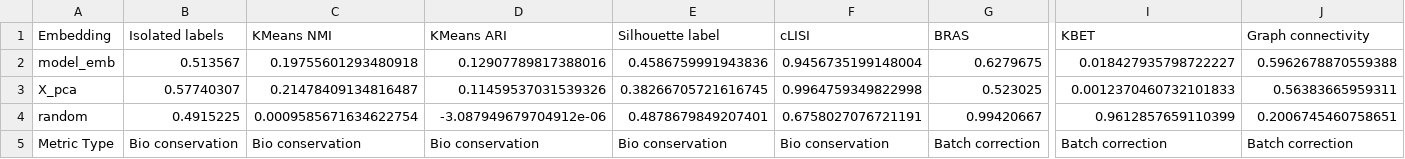
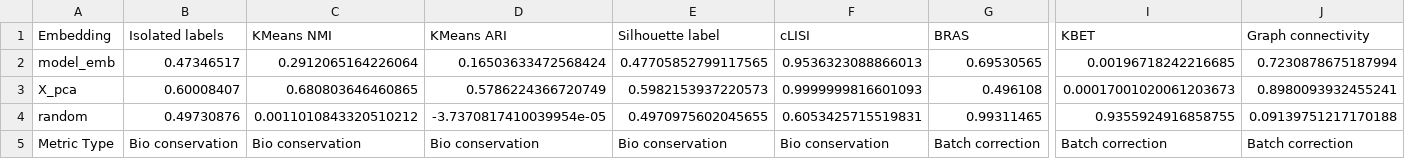
Before and after one commit to cantinilab/scPRINT-2, a CSV file: data/results/cross_species_embedding/scprint_ujzjjsi3_scib.csv, drawn as a sheet; only a part is shown, gaps mark what is left out; the diff covers the shown part only; the diff names each change by its address in the sheet, - before the commit and + after, or states it on an @@ line.

Commit message:
fix cross-species benchmark baselines

```diff
--- a/data/results/cross_species_embedding/scprint_ujzjjsi3_scib.csv
+++ b/data/results/cross_species_embedding/scprint_ujzjjsi3_scib.csv
-B2 (Isolated labels): 0.513567
+B2 (Isolated labels): 0.47346517
-C2 (KMeans NMI): 0.19755601293480918
+C2 (KMeans NMI): 0.2912065164226064
-D2 (KMeans ARI): 0.12907789817388016
+D2 (KMeans ARI): 0.16503633472568424
-E2 (Silhouette label): 0.4586759991943836
+E2 (Silhouette label): 0.47705852799117565
-F2 (cLISI): 0.9456735199148004
+F2 (cLISI): 0.9536323088866013
-G2 (BRAS): 0.6279675
+G2 (BRAS): 0.69530565
-I2 (KBET): 0.018427935798722227
+I2 (KBET): 0.00196718242216685
-J2 (Graph connectivity): 0.5962678870559388
+J2 (Graph connectivity): 0.7230878675187994
-B3 (Isolated labels): 0.57740307
+B3 (Isolated labels): 0.60008407
-C3 (KMeans NMI): 0.21478409134816487
+C3 (KMeans NMI): 0.680803646460865
-D3 (KMeans ARI): 0.11459537031539326
+D3 (KMeans ARI): 0.5786224366720749
-E3 (Silhouette label): 0.38266705721616745
+E3 (Silhouette label): 0.5982153937220573
-F3 (cLISI): 0.9964759349822998
+F3 (cLISI): 0.9999999816601093
-G3 (BRAS): 0.523025
+G3 (BRAS): 0.496108
-I3 (KBET): 0.0012370460732101833
+I3 (KBET): 0.00017001020061203673
-J3 (Graph connectivity): 0.56383665959311
+J3 (Graph connectivity): 0.8980093932455241
-B4 (Isolated labels): 0.4915225
+B4 (Isolated labels): 0.49730876
-C4 (KMeans NMI): 0.0009585671634622754
+C4 (KMeans NMI): 0.0011010843320510212
-D4 (KMeans ARI): -3.087949679704912e-06
+D4 (KMeans ARI): -3.7370817410039954e-05
-E4 (Silhouette label): 0.4878679849207401
+E4 (Silhouette label): 0.4970975602045655
-F4 (cLISI): 0.6758027076721191
+F4 (cLISI): 0.6053425715519831
-G4 (BRAS): 0.99420667
+G4 (BRAS): 0.99311465
-I4 (KBET): 0.9612857659110399
+I4 (KBET): 0.9355924916858755
-J4 (Graph connectivity): 0.2006745460758651
+J4 (Graph connectivity): 0.09139751217170188
```
Also changed, not shown: 12 edited cells elsewhere in this file, data/results/cross_species_embedding/scprint_te0uwaz1_scib.csv, data/results/cross_species_embedding/transcriptformer_exemplar_scib.csv, 3 other files.
